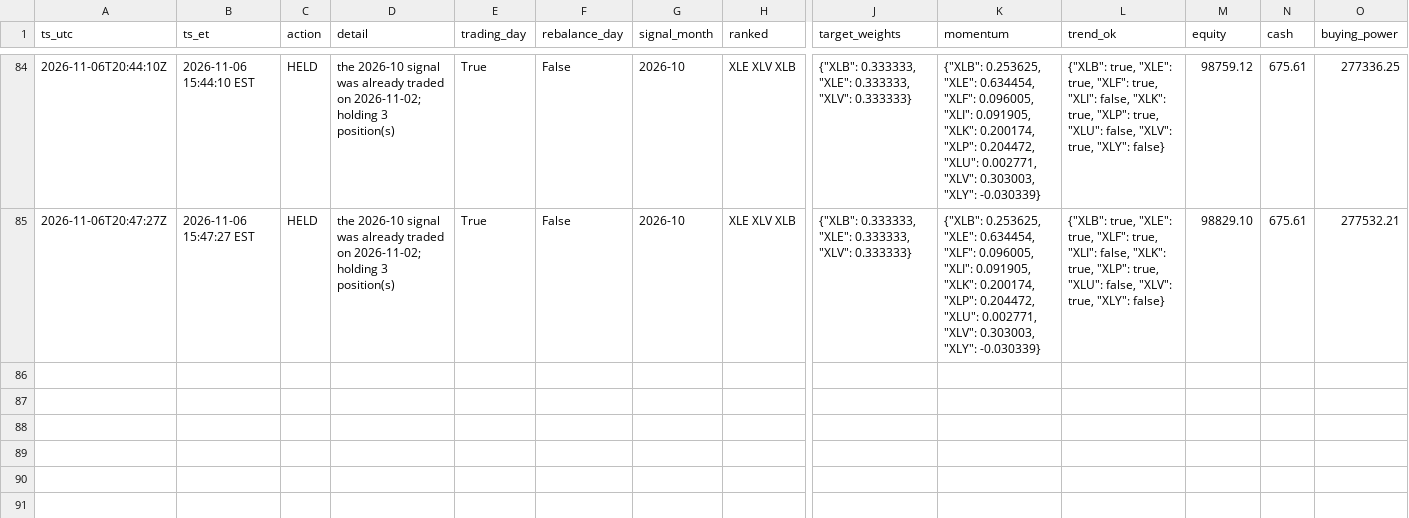
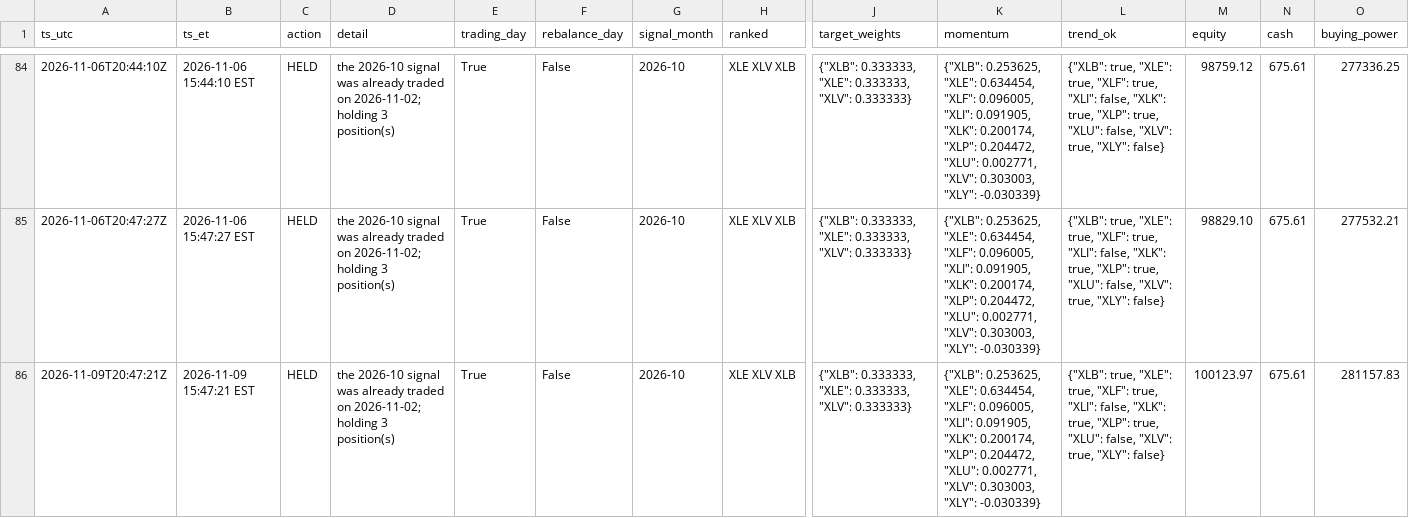
Before and after one commit to aagii20012/stock-failed, a CSV file: faber-lean/paper/paper_log.csv, drawn as a sheet; only a part is shown, gaps mark what is left out; rows hold the shown columns only; the diff names each change by its address in the sheet, - before the commit and + after, or states it on an @@ line.

```diff
--- a/faber-lean/paper/paper_log.csv
+++ b/faber-lean/paper/paper_log.csv
+row 86: 2026-11-09T20:47:21Z | 2026-11-09 15:47:21 EST | HELD | the 2026-10 signal was already traded on 2026-11-02; holding 3 position(s) | True | False | 2026-10 | XLE XLV XLB | {"XLB": 0.333333, "XLE": 0.333333, "XLV": 0.333333} | {"XLB": 0.253625, "XLE": 0.634454, "XLF": 0.096005, "XLI": 0.091905, "XLK": 0.200174, "XLP": 0.204472, "XLU": 0.002771, "XLV": 0.303003, "XLY": -0.030339} | {"XLB": true, "XLE": true, "XLF": true, "XLI": false, "XLK": true, "XLP": true, "XLU": false, "XLV": true, "XLY": false} | 100123.97 | 675.61 | 281157.83
```
Also changed, not shown: 1 other file.
